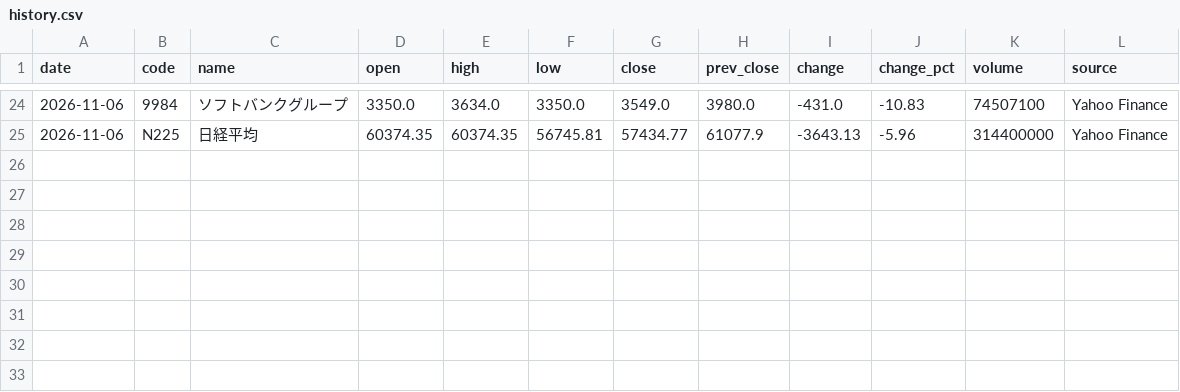
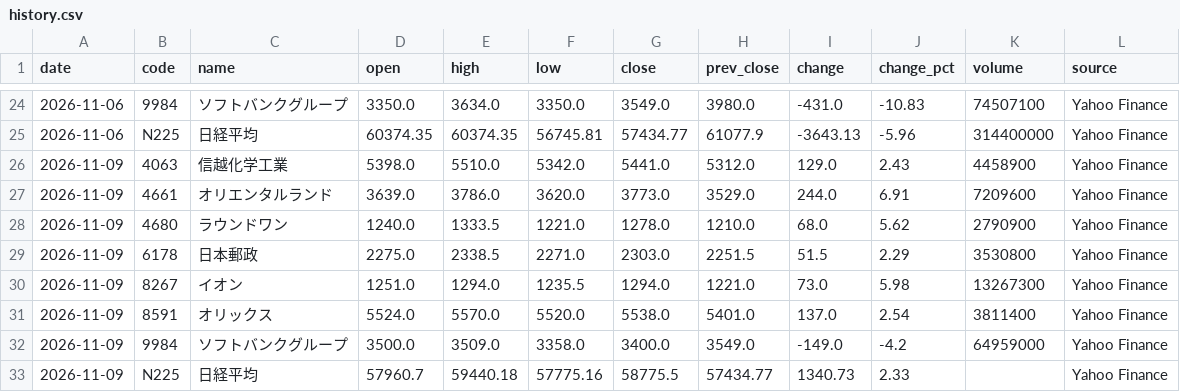
Before and after one commit to yuni10001/kabuka, a CSV file: data/history.csv, drawn as a sheet; only a part is shown, gaps mark what is left out.

```diff
--- a/data/history.csv
+++ b/data/history.csv
@@ -25 +25,9 @@ date,code,name,open,high,low,close,prev_close,change,change_pct,volume,source
 2026-11-06,N225,日経平均,60374.35,60374.35,56745.81,57434.77,61077.9,-3643.13,-5.96,314400000,Yahoo Finance
+2026-11-09,4063,信越化学工業,5398.0,5510.0,5342.0,5441.0,5312.0,129.0,2.43,4458900,Yahoo Finance
+2026-11-09,4661,オリエンタルランド,3639.0,3786.0,3620.0,3773.0,3529.0,244.0,6.91,7209600,Yahoo Finance
+2026-11-09,4680,ラウンドワン,1240.0,1333.5,1221.0,1278.0,1210.0,68.0,5.62,2790900,Yahoo Finance
+2026-11-09,6178,日本郵政,2275.0,2338.5,2271.0,2303.0,2251.5,51.5,2.29,3530800,Yahoo Finance
+2026-11-09,8267,イオン,1251.0,1294.0,1235.5,1294.0,1221.0,73.0,5.98,13267300,Yahoo Finance
+2026-11-09,8591,オリックス,5524.0,5570.0,5520.0,5538.0,5401.0,137.0,2.54,3811400,Yahoo Finance
+2026-11-09,9984,ソフトバンクグループ,3500.0,3509.0,3358.0,3400.0,3549.0,-149.0,-4.2,64959000,Yahoo Finance
+2026-11-09,N225,日経平均,57960.7,59440.18,57775.16,58775.5,57434.77,1340.73,2.33,,Yahoo Finance
```
Also changed, not shown: 1 other file.
